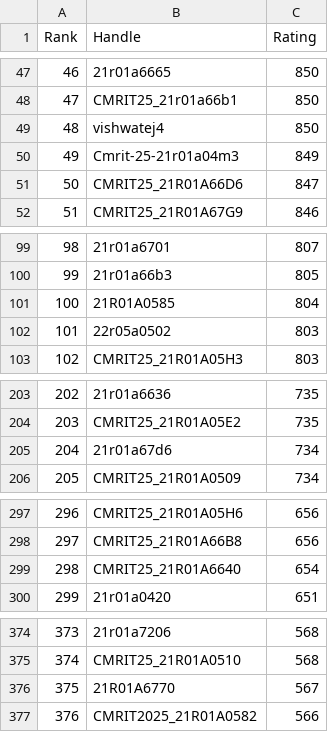
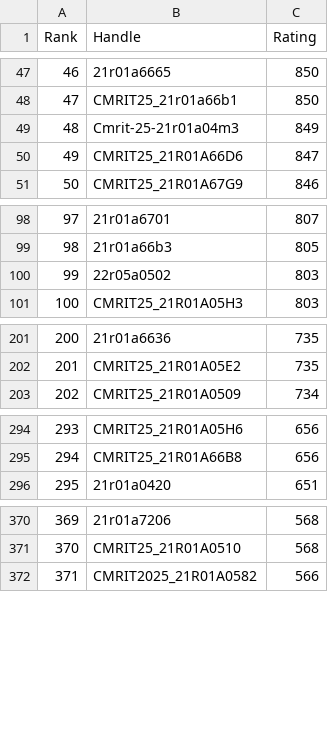
Before and after one commit to dog-broad/CodeforcesRankingGUI, a CSV file: Leaderboards/CurrentCodeforcesRatings.csv, drawn as a sheet; only a part is shown, gaps mark what is left out; removed rows and columns are numbered as before the commit, all else as after; the diff covers the shown part only; the diff names each change by its address in the sheet, - before the commit and + after, or states it on an @@ line.

```diff
--- a/Leaderboards/CurrentCodeforcesRatings.csv
+++ b/Leaderboards/CurrentCodeforcesRatings.csv
-row 49: 48 | vishwatej4 | 850
@@ column A (Rank) renumbered from row 49 down @@
-row 101: 100 | 21R01A0585 | 804
-row 205: 204 | 21r01a67d6 | 734
-row 299: 298 | CMRIT25_21R01A6640 | 654
-row 376: 375 | 21R01A6770 | 567
```
Also changed, not shown: 2 removed rows elsewhere in this file.
